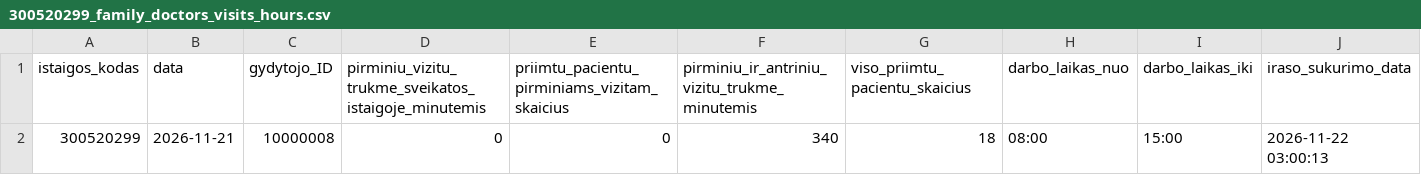
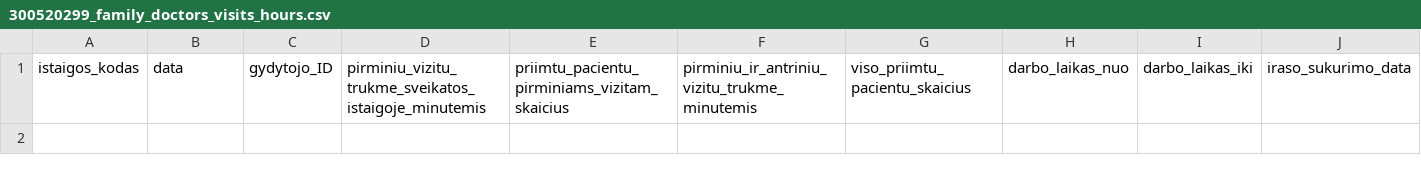
Before and after one commit to vilnius/VRMMC, a CSV file: 300520299_family_doctors_visits_hours.csv, drawn as a sheet.

```diff
--- a/300520299_family_doctors_visits_hours.csv
+++ b/300520299_family_doctors_visits_hours.csv
@@ -1,2 +1 @@
 istaigos_kodas;data;gydytojo_ID;pirminiu_vizitu_trukme_sveikatos_istaigoje_minutemis;priimtu_pacientu_pirminiams_vizitam_skaicius;pirminiu_ir_antriniu_vizitu_trukme_minutemis;viso_priimtu_pacientu_skaicius;darbo_laikas_nuo;darbo_laikas_iki;iraso_sukurimo_data
-300520299;2026-11-21;10000008;0;0;340;18;08:00;15:00;2026-11-22 03:00:13
```
Also changed, not shown: 300520299_doctors_excluded.csv, 300520299_family_doctors_list.csv, 1 other file.
